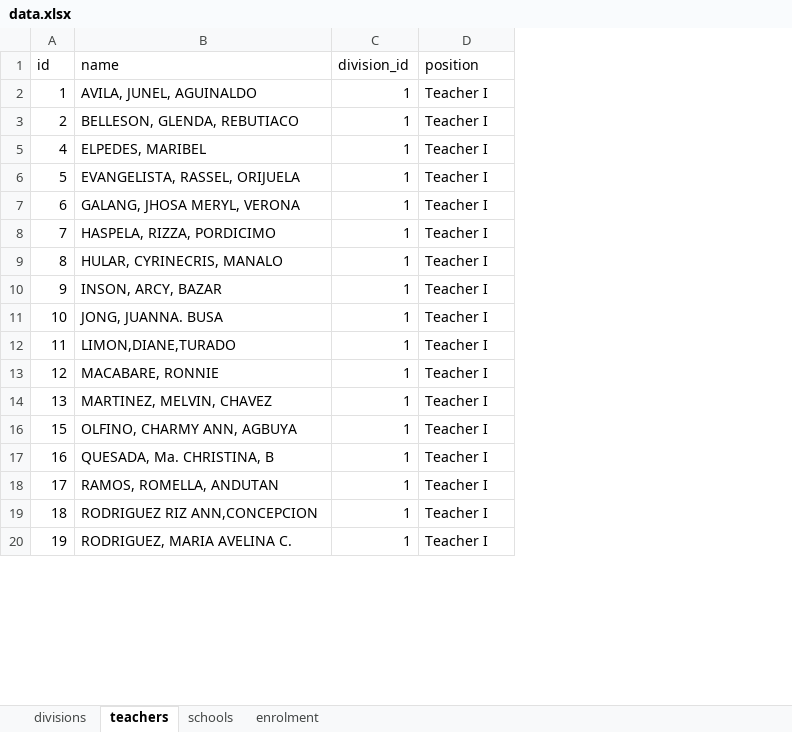
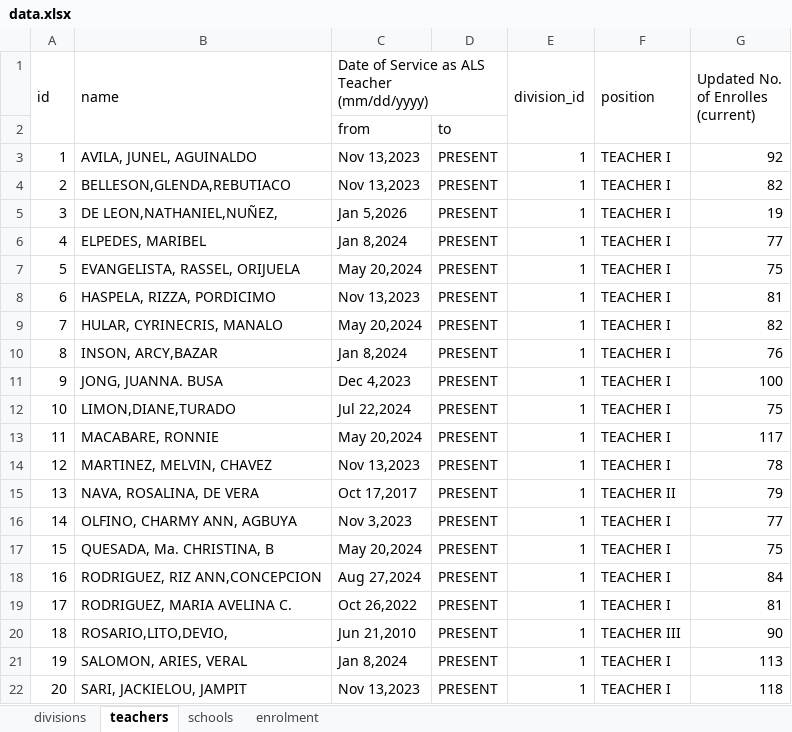
Before and after one commit to jasonra111897-oss/als-dashboard, an Excel workbook: data.xlsx, sheet teachers, drawn as a sheet; only a part is shown; values as stored, in another font and other column widths than the file's, no cell formats; addresses are those after the commit; ↵ is a line break in a cell; the diff covers the shown part only; the diff names each change by its address in the sheet, - before the commit and + after, or states it on an @@ line.

Commit message:
Update dashboard data flow and regional enrolment chart

```diff
--- a/data.xlsx (sheet teachers)
+++ b/data.xlsx (sheet teachers)
+column C, row 1: Date of Service as ALS Teacher ↵ (mm/dd/yyyy); rows 3-4: Nov 13,2023 | Nov 13,2023; rows 6-15: Jan 8,2024 | May 20,2024 | Nov 13,2023 | May 20,2024 | Jan 8,2024 | Dec 4,2023 | Jul 22,2024 | May 20,2024 | Nov 13,2023 | Oct 17,2017; rows 17-21: May 20,2024 | Aug 27,2024 | Oct 26,2022 | Jun 21,2010 | Jan 8,2024
+column D, rows 3-4: PRESENT | PRESENT; rows 6-15: all PRESENT; rows 17-21: all PRESENT
+column G, row 1: Updated No. of Enrolles ↵ (current); rows 3-4: 92 | 82; rows 6-15: 77 | 75 | 81 | 82 | 76 | 100 | 75 | 117 | 78 | 79; rows 17-21: 75 | 84 | 81 | 90 | 113
+A1:A2 merged
+B1:B2 merged
+E1:E2 merged
+F1:F2 merged
+row 2:  |  | from | to
-F3:F4 (position): Teacher I
+F3:F4 (position): TEACHER I
-B4 (name): BELLESON, GLENDA, REBUTIACO
+B4 (name): BELLESON,GLENDA,REBUTIACO
+row 5: 3 | DE LEON,NATHANIEL,NUÑEZ, | Jan 5,2026 | PRESENT | 1 | TEACHER I | 19
-F6:F14 (position): Teacher I
+F6:F14 (position): TEACHER I
-B8 (name): GALANG, JHOSA MERYL, VERONA
+B8 (name): HASPELA, RIZZA, PORDICIMO
-B9 (name): HASPELA, RIZZA, PORDICIMO
+B9 (name): HULAR, CYRINECRIS, MANALO
-B10 (name): HULAR, CYRINECRIS, MANALO
+B10 (name): INSON, ARCY,BAZAR
-B11 (name): INSON, ARCY, BAZAR
+B11 (name): JONG, JUANNA. BUSA
-B12 (name): JONG, JUANNA. BUSA
+B12 (name): LIMON,DIANE,TURADO
-B13 (name): LIMON,DIANE,TURADO
+B13 (name): MACABARE, RONNIE
-B14 (name): MACABARE, RONNIE
+B14 (name): MARTINEZ, MELVIN, CHAVEZ
-B15 (name): MARTINEZ, MELVIN, CHAVEZ
+B15 (name): NAVA, ROSALINA, DE VERA
-F15 (position): Teacher I
+F15 (position): TEACHER II
+row 16: 14 | OLFINO, CHARMY ANN, AGBUYA | Nov 3,2023 | PRESENT | 1 | TEACHER I | 77
-B17 (name): OLFINO, CHARMY ANN, AGBUYA
+B17 (name): QUESADA, Ma. CHRISTINA, B
-F17:F19 (position): Teacher I
+F17:F19 (position): TEACHER I
-B18 (name): QUESADA, Ma. CHRISTINA, B
+B18 (name): RODRIGUEZ, RIZ ANN,CONCEPCION
-B19 (name): RAMOS, ROMELLA, ANDUTAN
+B19 (name): RODRIGUEZ, MARIA AVELINA C.
-B20 (name): RODRIGUEZ RIZ ANN,CONCEPCION
+B20 (name): ROSARIO,LITO,DEVIO,
-F20 (position): Teacher I
+F20 (position): TEACHER III
-B21 (name): RODRIGUEZ, MARIA AVELINA C.
+B21 (name): SALOMON, ARIES, VERAL
-F21 (position): Teacher I
+F21 (position): TEACHER I
+row 22: 20 | SARI, JACKIELOU, JAMPIT | Nov 13,2023 | PRESENT | 1 | TEACHER I | 118
```
Also changed, not shown: 149 added rows, 18 removed rows and 493 edited cells elsewhere in this sheet, cell formats, hidden cells, 9 other files.
